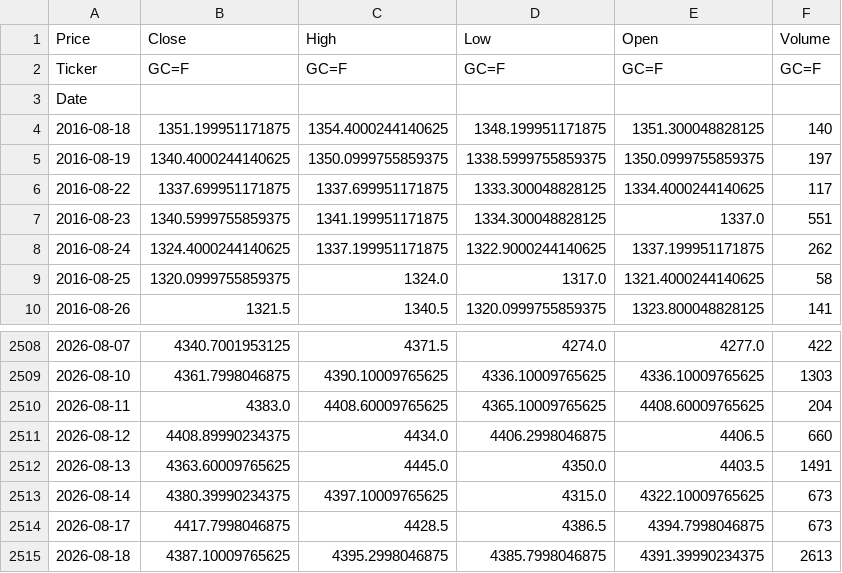
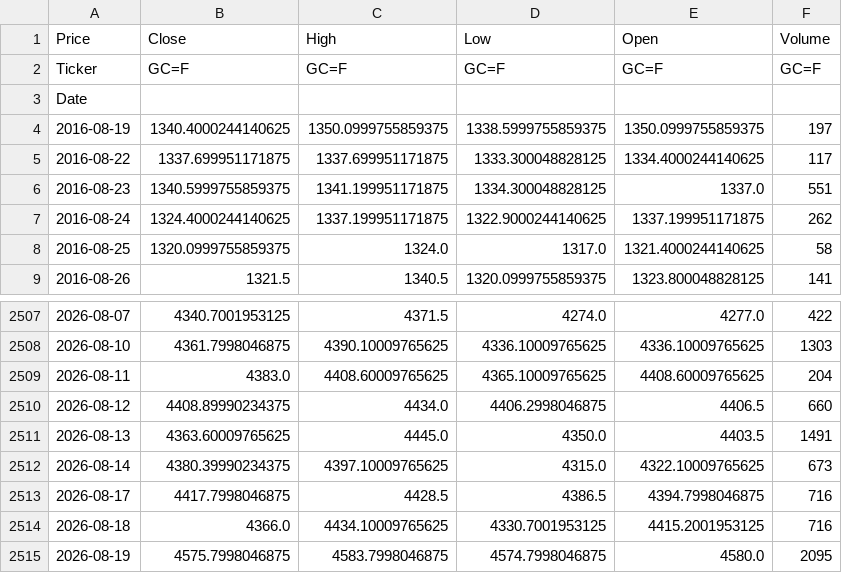
Before and after one commit to elielebos-ui/ai-trade-app, a CSV file: gold_historical_data.csv, drawn as a sheet; only a part is shown, gaps mark what is left out.

```diff
--- a/gold_historical_data.csv
+++ b/gold_historical_data.csv
@@ -3,3 +3,2 @@ Ticker,GC=F,GC=F,GC=F,GC=F,GC=F
 Date,,,,,
-2016-08-18,1351.199951171875,1354.4000244140625,1348.199951171875,1351.300048828125,140
 2016-08-19,1340.4000244140625,1350.0999755859375,1338.5999755859375,1350.0999755859375,197
@@ -2513,3 +2512,4 @@ Date,,,,,
 2026-08-14,4380.39990234375,4397.10009765625,4315.0,4322.10009765625,673
-2026-08-17,4417.7998046875,4428.5,4386.5,4394.7998046875,673
-2026-08-18,4387.10009765625,4395.2998046875,4385.7998046875,4391.39990234375,2613
+2026-08-17,4417.7998046875,4428.5,4386.5,4394.7998046875,716
+2026-08-18,4366.0,4434.10009765625,4330.7001953125,4415.2001953125,716
+2026-08-19,4575.7998046875,4583.7998046875,4574.7998046875,4580.0,2095
```
Also changed, not shown: apple_features.csv, crude_oil_features.csv, 9 other files.
